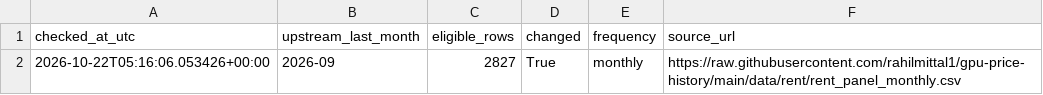
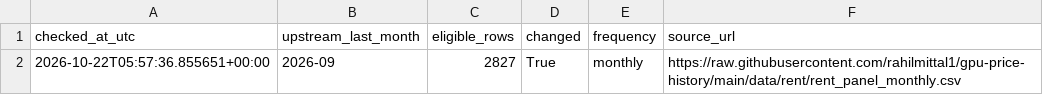
Before and after one commit to Jing657/gpu-cloud-price-tracker, a CSV file: data/update_status.csv, drawn as a sheet.

```diff
--- a/data/update_status.csv
+++ b/data/update_status.csv
@@ -1,2 +1,2 @@
 checked_at_utc,upstream_last_month,eligible_rows,changed,frequency,source_url
-2026-10-22T05:16:06.053426+00:00,2026-09,2827,True,monthly,https://raw.githubusercontent.com/rahilmittal1/gpu-price-history/main/data/rent/rent_panel_monthly.csv
+2026-10-22T05:57:36.855651+00:00,2026-09,2827,True,monthly,https://raw.githubusercontent.com/rahilmittal1/gpu-price-history/main/data/rent/rent_panel_monthly.csv
```
